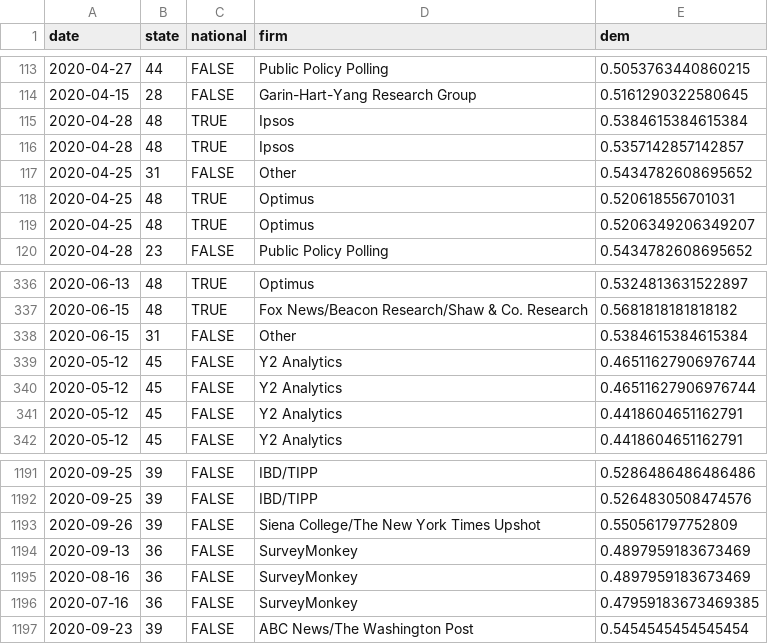
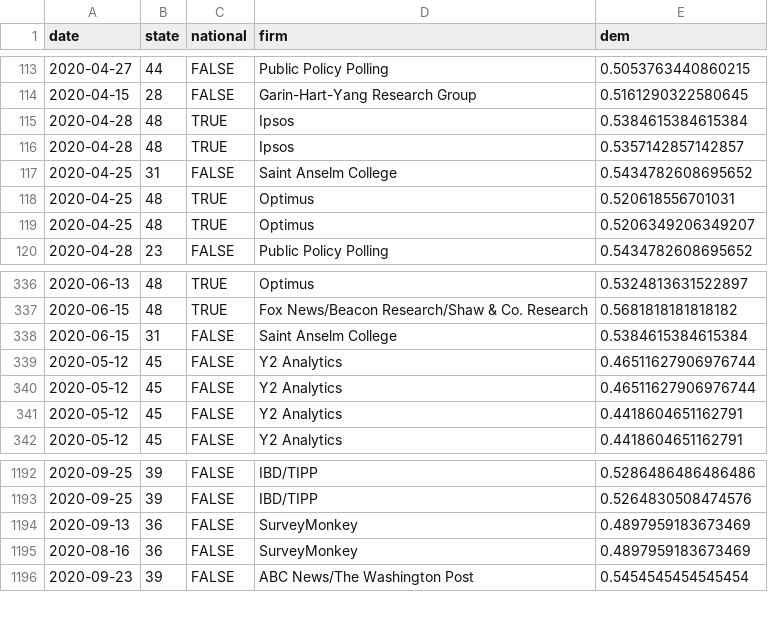
Before and after one commit to CoryMcCartan/president, a CSV file: docs/polls.csv, drawn as a sheet; only a part is shown, gaps mark what is left out; the diff covers the shown part only.

```diff
--- a/docs/polls.csv
+++ b/docs/polls.csv
@@ -116,3 +116,3 @@ date,state,national,firm,dem
 2020-04-28,48,TRUE,Ipsos,0.5357142857142857
-2020-04-25,31,FALSE,Other,0.5434782608695652
+2020-04-25,31,FALSE,Saint Anselm College,0.5434782608695652
 2020-04-25,48,TRUE,Optimus,0.520618556701031
@@ -337,3 +337,3 @@ date,state,national,firm,dem
 2020-06-15,48,TRUE,Fox News/Beacon Research/Shaw & Co. Research,0.5681818181818182
-2020-06-15,31,FALSE,Other,0.5384615384615384
+2020-06-15,31,FALSE,Saint Anselm College,0.5384615384615384
 2020-05-12,45,FALSE,Y2 Analytics,0.46511627906976744
@@ -1192,6 +1193,4 @@ date,state,national,firm,dem
 2020-09-25,39,FALSE,IBD/TIPP,0.5264830508474576
-2020-09-26,39,FALSE,Siena College/The New York Times Upshot,0.550561797752809
 2020-09-13,36,FALSE,SurveyMonkey,0.4897959183673469
 2020-08-16,36,FALSE,SurveyMonkey,0.4897959183673469
-2020-07-16,36,FALSE,SurveyMonkey,0.47959183673469385
 2020-09-23,39,FALSE,ABC News/The Washington Post,0.5454545454545454
```
Also changed, not shown: 23 added rows elsewhere in this file, docs/history.csv, docs/state_history.csv, 2 other files.
